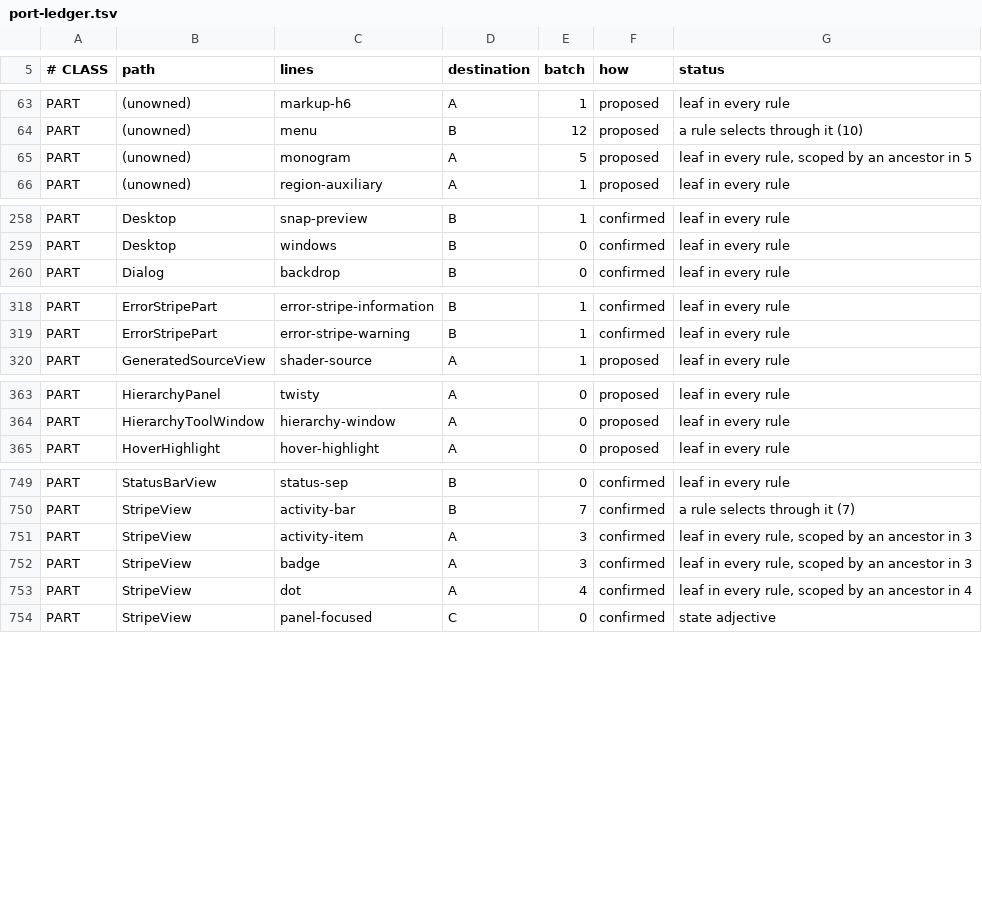
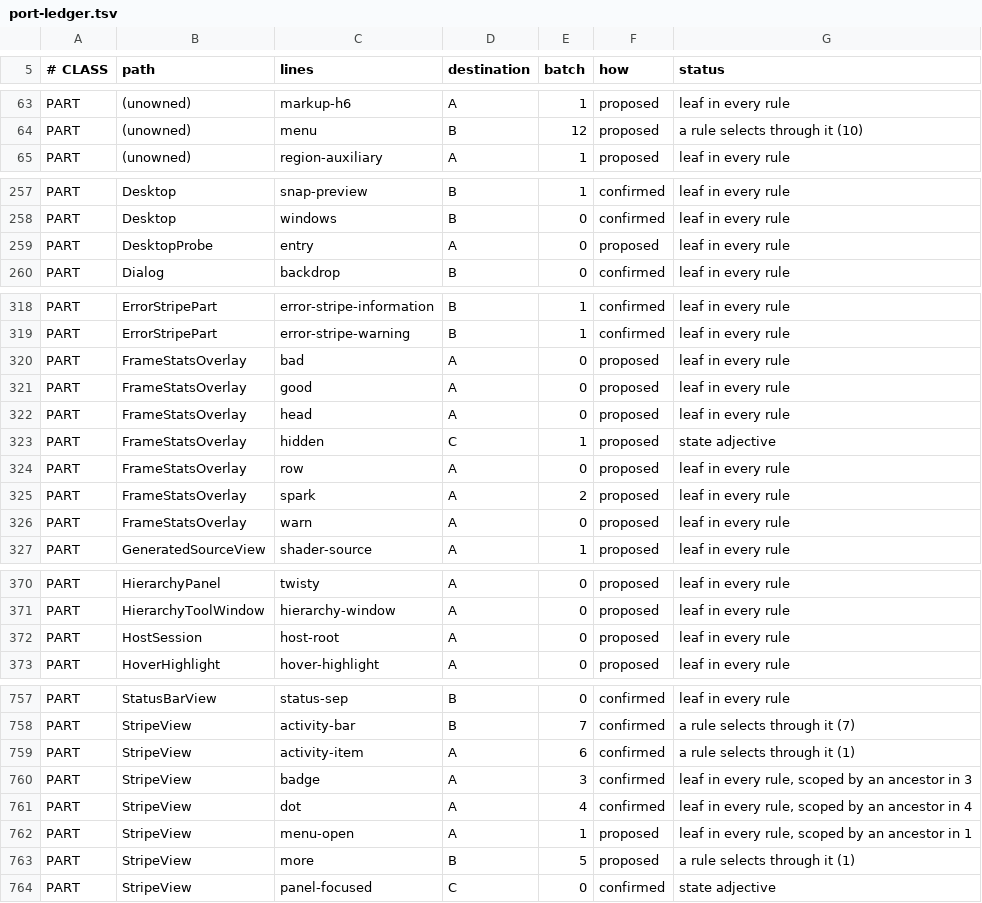
Before and after one commit to CrystalGraphics/CrystalGUI, a TSV file: tools/port/port-ledger.tsv, drawn as a sheet; only a part is shown, gaps mark what is left out; the diff covers the shown part only.

Commit message:
T3: CrystalGUI records into the ring, and FrameStats stops keeping one
FrameProfile is a forwarder now and not one call site of its 275 moved. Keeping
the shapes -- a long token from begin(), a bucket name at end(), an enter/leave
pair -- is what put the rewrite live everywhere the moment these bodies changed.

It was two APIs in one class, which the numbers showed and the name hid: 112
begin() against 44 end(), because 62 of them feed step(). The frame half becomes
zones and counters on crystalgui.frame; the flow half -- step, enter/leave, note
-- becomes spans and markers on crystalgui.flow, because a chain outlives a
frame and per-frame buckets lose exactly the part it is asked about. blame keeps
its cap and stride on a channel of its own and is flushed as one marker per SITE
rather than one per invalidation, or two thousand of them would fill the ring
with the evidence for a single finding.

count() still accumulates and flushes once a frame. count("drawcalls", 1) fires
once per draw, so writing each call through would be a hundred rows a frame
saying 1.

FrameStats keeps every public method and loses its 2048-deep ring. The peak-hold
machinery goes with it: the engine stores every frame's zones, so the expanded
breakdown is simply the slowest frame's -- no copy to hold, no decay to get
right, and the rows below the headline belong to the frame it names. Its window
is built once per committed frame, because one row of the readout asks ten
questions and every one of them wants the same list.

Two fixes the headless suite found, both older than this change:

FrameStatsOverlay wrote display through StyleGroup.importantPipeline, which
EngineBoundaryTest forbids and is right to -- a widget pushing its own geometry
into the cascade is the habit the three-tree rewrite exists to end. It wears a
__hidden__ class and the sheet decides what that means.

And the sheet's new part names are in the port ledger.

1,899 headless tests pass; the two DockLayout failures are inherited and touch
nothing here.

```diff
--- a/tools/port/port-ledger.tsv
+++ b/tools/port/port-ledger.tsv
@@ -64,3 +64,2 @@ PART	(unowned)	markup-h6	A	1	proposed	leaf in every rule
 PART	(unowned)	menu	B	12	proposed	a rule selects through it (10)
-PART	(unowned)	monogram	A	5	proposed	leaf in every rule, scoped by an ancestor in 5
 PART	(unowned)	region-auxiliary	A	1	proposed	leaf in every rule
@@ -259,2 +258,3 @@ PART	Desktop	snap-preview	B	1	confirmed	leaf in every rule
 PART	Desktop	windows	B	0	confirmed	leaf in every rule
+PART	DesktopProbe	entry	A	0	proposed	leaf in every rule
 PART	Dialog	backdrop	B	0	confirmed	leaf in every rule
@@ -319,2 +319,9 @@ PART	ErrorStripePart	error-stripe-information	B	1	confirmed	leaf in every rule
 PART	ErrorStripePart	error-stripe-warning	B	1	confirmed	leaf in every rule
+PART	FrameStatsOverlay	bad	A	0	proposed	leaf in every rule
+PART	FrameStatsOverlay	good	A	0	proposed	leaf in every rule
+PART	FrameStatsOverlay	head	A	0	proposed	leaf in every rule
+PART	FrameStatsOverlay	hidden	C	1	proposed	state adjective
+PART	FrameStatsOverlay	row	A	0	proposed	leaf in every rule
+PART	FrameStatsOverlay	spark	A	2	proposed	leaf in every rule
+PART	FrameStatsOverlay	warn	A	0	proposed	leaf in every rule
 PART	GeneratedSourceView	shader-source	A	1	proposed	leaf in every rule
@@ -364,2 +371,3 @@ PART	HierarchyPanel	twisty	A	0	proposed	leaf in every rule
 PART	HierarchyToolWindow	hierarchy-window	A	0	proposed	leaf in every rule
+PART	HostSession	host-root	A	0	proposed	leaf in every rule
 PART	HoverHighlight	hover-highlight	A	0	proposed	leaf in every rule
@@ -750,5 +758,7 @@ PART	StatusBarView	status-sep	B	0	confirmed	leaf in every rule
 PART	StripeView	activity-bar	B	7	confirmed	a rule selects through it (7)
-PART	StripeView	activity-item	A	3	confirmed	leaf in every rule, scoped by an ancestor in 3
+PART	StripeView	activity-item	A	6	confirmed	a rule selects through it (1)
 PART	StripeView	badge	A	3	confirmed	leaf in every rule, scoped by an ancestor in 3
 PART	StripeView	dot	A	4	confirmed	leaf in every rule, scoped by an ancestor in 4
+PART	StripeView	menu-open	A	1	proposed	leaf in every rule, scoped by an ancestor in 1
+PART	StripeView	more	B	5	proposed	a rule selects through it (1)
 PART	StripeView	panel-focused	C	0	confirmed	state adjective
```
Also changed, not shown: 1 added row and 21 edited cells elsewhere in this file, 6 other files.
